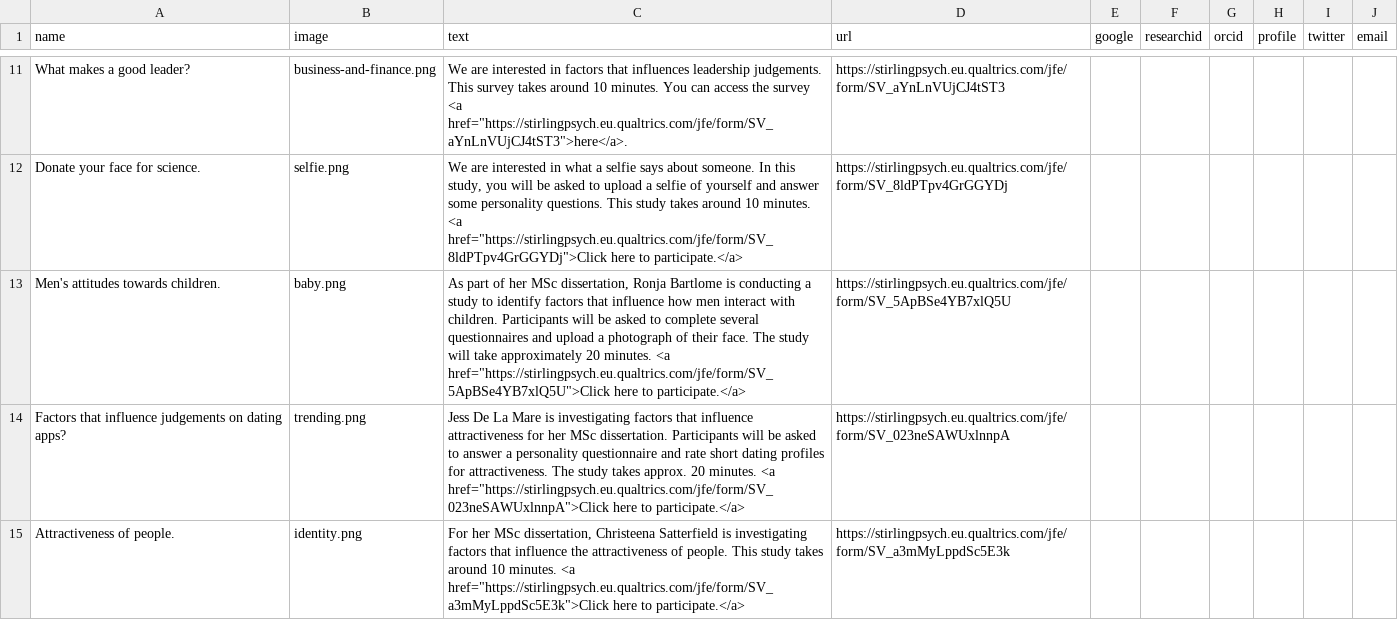
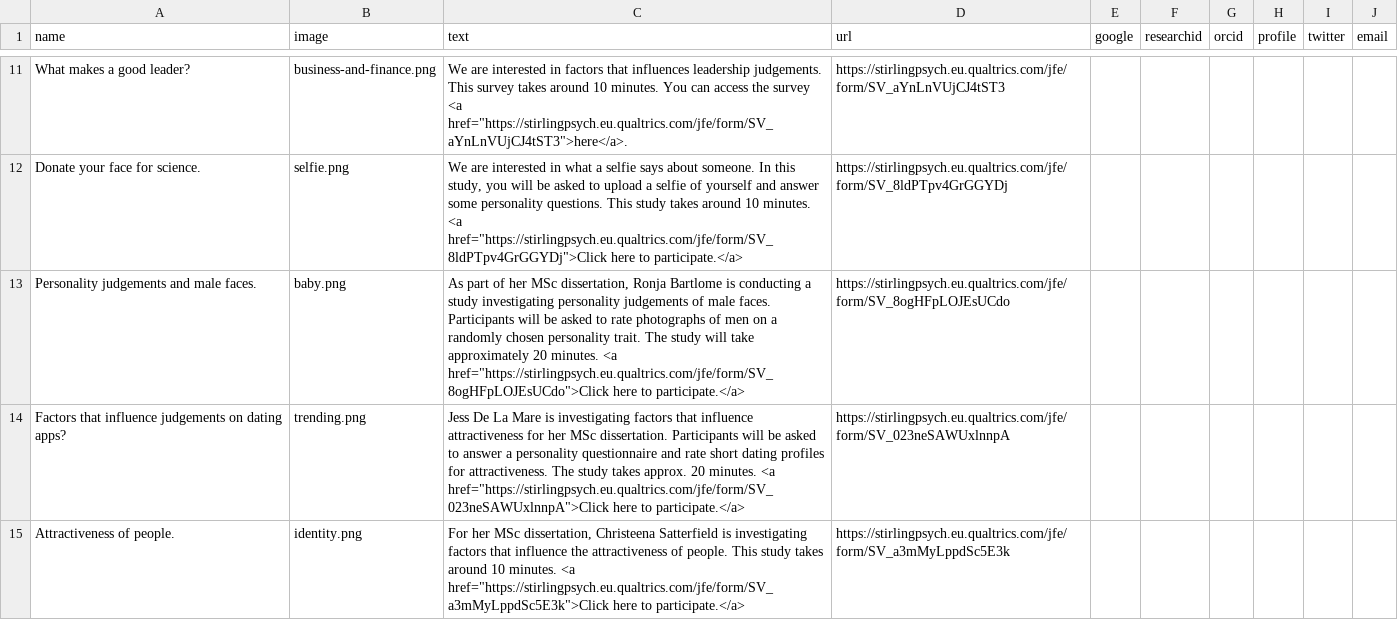
Before and after one commit to antlee53/antlee53.github.io, a CSV file: files/Lab Profiles.csv, drawn as a sheet; only a part is shown, gaps mark what is left out.

```diff
--- a/files/Lab Profiles.csv
+++ b/files/Lab Profiles.csv
@@ -12,3 +12,3 @@ What makes a good leader?,business-and-finance.png,"We are interested in factors
 Donate your face for science.,selfie.png,"We are interested in what a selfie says about someone. In this study, you will be asked to upload a selfie of yourself and answer some personality questions. This study takes around 10 minutes. <a href=""https://stirlingpsych.eu.qualtrics.com/jfe/form/SV_8ldPTpv4GrGGYDj"">Click here to participate.</a>",https://stirlingpsych.eu.qualtrics.com/jfe/form/SV_8ldPTpv4GrGGYDj,,,,,,
-Men's attitudes towards children.,baby.png,"As part of her MSc dissertation, Ronja Bartlome is conducting a study to identify factors that influence how men interact with children. Participants will be asked to complete several questionnaires and upload a photograph of their face. The study will take approximately 20 minutes.  <a href=""https://stirlingpsych.eu.qualtrics.com/jfe/form/SV_5ApBSe4YB7xlQ5U"">Click here to participate.</a>",https://stirlingpsych.eu.qualtrics.com/jfe/form/SV_5ApBSe4YB7xlQ5U,,,,,,
+Personality judgements and male faces.,baby.png,"As part of her MSc dissertation, Ronja Bartlome is conducting a study investigating personality judgements of male faces. Participants will be asked to rate photographs of men on a randomly chosen personality trait. The study will take approximately 20 minutes.  <a href=""https://stirlingpsych.eu.qualtrics.com/jfe/form/SV_8ogHFpLOJEsUCdo"">Click here to participate.</a>",https://stirlingpsych.eu.qualtrics.com/jfe/form/SV_8ogHFpLOJEsUCdo,,,,,,
 Factors that influence judgements on dating apps?,trending.png,"Jess De La Mare is investigating factors that influence attractiveness for her MSc dissertation. Participants will be asked to answer a personality questionnaire and rate short dating profiles for attractiveness. The study takes approx. 20 minutes. <a href=""https://stirlingpsych.eu.qualtrics.com/jfe/form/SV_023neSAWUxlnnpA"">Click here to participate.</a>",https://stirlingpsych.eu.qualtrics.com/jfe/form/SV_023neSAWUxlnnpA,,,,,,
```
Also changed, not shown: 1 other file.
